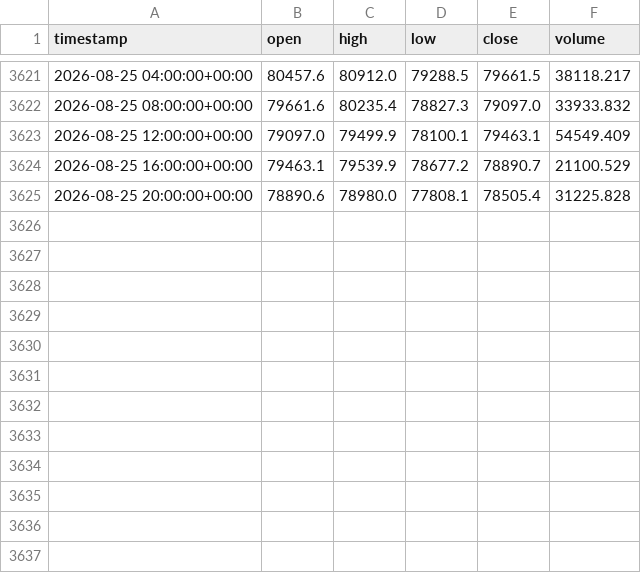
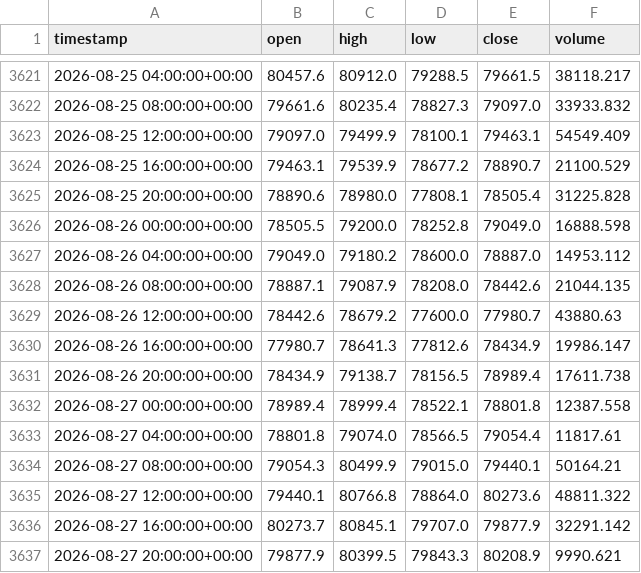
Before and after one commit to baldinilucas09-maker/backtesting-tool, a CSV file: data/raw/BTCUSDT_4h_real.csv, drawn as a sheet; only a part is shown, gaps mark what is left out; the diff names each change by its address in the sheet, - before the commit and + after, or states it on an @@ line.

```diff
--- a/data/raw/BTCUSDT_4h_real.csv
+++ b/data/raw/BTCUSDT_4h_real.csv
+row 3626: 2026-08-26 00:00:00+00:00 | 78505.5 | 79200.0 | 78252.8 | 79049.0 | 16888.598
+row 3627: 2026-08-26 04:00:00+00:00 | 79049.0 | 79180.2 | 78600.0 | 78887.0 | 14953.112
+row 3628: 2026-08-26 08:00:00+00:00 | 78887.1 | 79087.9 | 78208.0 | 78442.6 | 21044.135
+row 3629: 2026-08-26 12:00:00+00:00 | 78442.6 | 78679.2 | 77600.0 | 77980.7 | 43880.63
+row 3630: 2026-08-26 16:00:00+00:00 | 77980.7 | 78641.3 | 77812.6 | 78434.9 | 19986.147
+row 3631: 2026-08-26 20:00:00+00:00 | 78434.9 | 79138.7 | 78156.5 | 78989.4 | 17611.738
+row 3632: 2026-08-27 00:00:00+00:00 | 78989.4 | 78999.4 | 78522.1 | 78801.8 | 12387.558
+row 3633: 2026-08-27 04:00:00+00:00 | 78801.8 | 79074.0 | 78566.5 | 79054.4 | 11817.61
+row 3634: 2026-08-27 08:00:00+00:00 | 79054.3 | 80499.9 | 79015.0 | 79440.1 | 50164.21
+row 3635: 2026-08-27 12:00:00+00:00 | 79440.1 | 80766.8 | 78864.0 | 80273.6 | 48811.322
+row 3636: 2026-08-27 16:00:00+00:00 | 80273.7 | 80845.1 | 79707.0 | 79877.9 | 32291.142
+row 3637: 2026-08-27 20:00:00+00:00 | 79877.9 | 80399.5 | 79843.3 | 80208.9 | 9990.621
```
Also changed, not shown: 3 other files.
